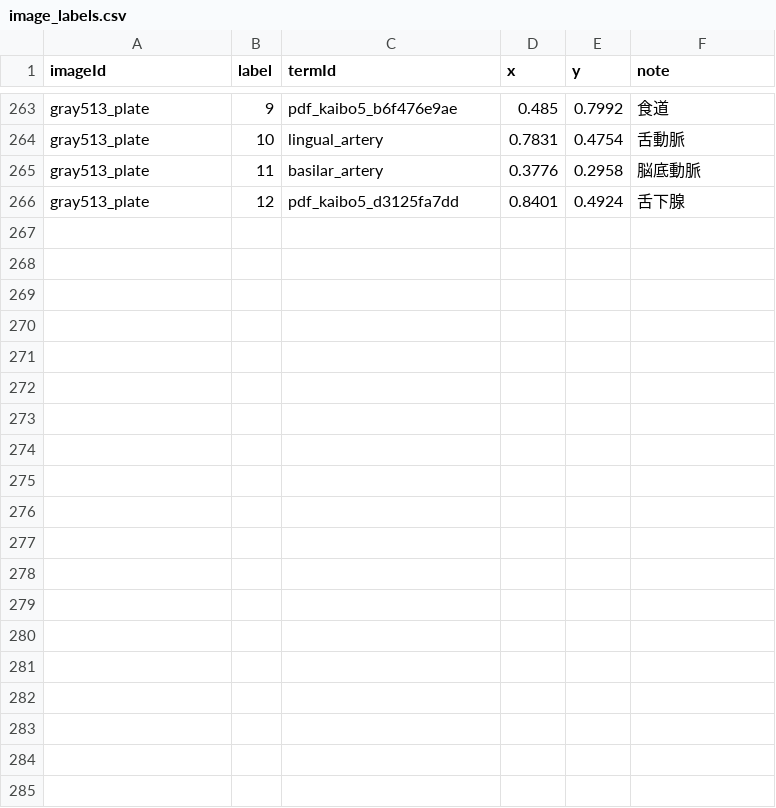
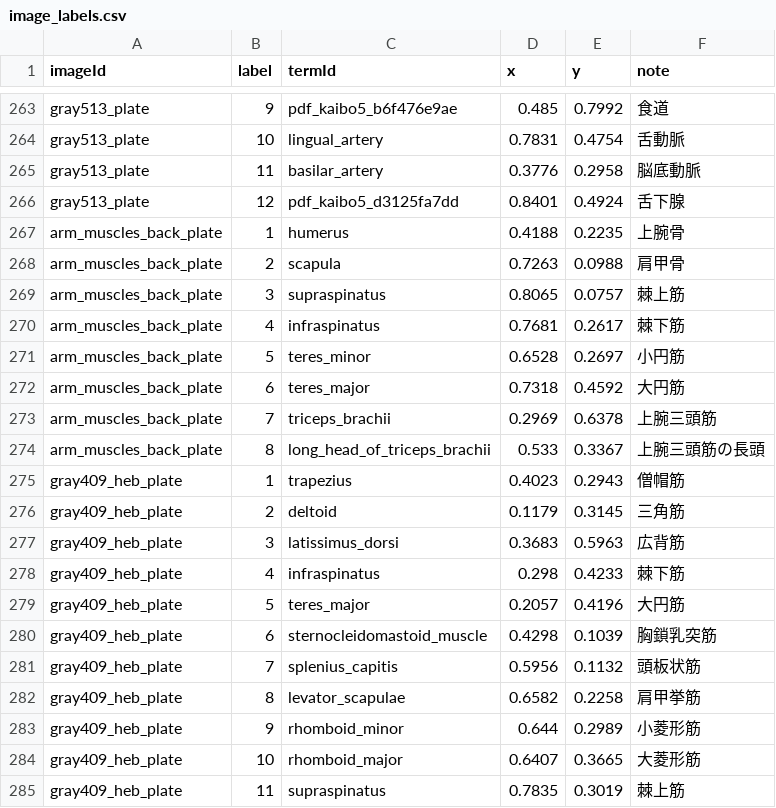
Before and after one commit to SatoruMuro/anatodrill, a CSV file: content/csv/image_labels.csv, drawn as a sheet; only a part is shown, gaps mark what is left out; the diff covers the shown part only.

```diff
--- a/content/csv/image_labels.csv
+++ b/content/csv/image_labels.csv
@@ -266 +266,20 @@ gray513_plate,11,basilar_artery,0.3776,0.2958,脳底動脈
 gray513_plate,12,pdf_kaibo5_d3125fa7dd,0.8401,0.4924,舌下腺
+arm_muscles_back_plate,1,humerus,0.4188,0.2235,上腕骨
+arm_muscles_back_plate,2,scapula,0.7263,0.0988,肩甲骨
+arm_muscles_back_plate,3,supraspinatus,0.8065,0.0757,棘上筋
+arm_muscles_back_plate,4,infraspinatus,0.7681,0.2617,棘下筋
+arm_muscles_back_plate,5,teres_minor,0.6528,0.2697,小円筋
+arm_muscles_back_plate,6,teres_major,0.7318,0.4592,大円筋
+arm_muscles_back_plate,7,triceps_brachii,0.2969,0.6378,上腕三頭筋
+arm_muscles_back_plate,8,long_head_of_triceps_brachii,0.533,0.3367,上腕三頭筋の長頭
+gray409_heb_plate,1,trapezius,0.4023,0.2943,僧帽筋
+gray409_heb_plate,2,deltoid,0.1179,0.3145,三角筋
+gray409_heb_plate,3,latissimus_dorsi,0.3683,0.5963,広背筋
+gray409_heb_plate,4,infraspinatus,0.298,0.4233,棘下筋
+gray409_heb_plate,5,teres_major,0.2057,0.4196,大円筋
+gray409_heb_plate,6,sternocleidomastoid_muscle,0.4298,0.1039,胸鎖乳突筋
+gray409_heb_plate,7,splenius_capitis,0.5956,0.1132,頭板状筋
+gray409_heb_plate,8,levator_scapulae,0.6582,0.2258,肩甲挙筋
+gray409_heb_plate,9,rhomboid_minor,0.644,0.2989,小菱形筋
+gray409_heb_plate,10,rhomboid_major,0.6407,0.3665,大菱形筋
+gray409_heb_plate,11,supraspinatus,0.7835,0.3019,棘上筋
```
Also changed, not shown: 9 added rows elsewhere in this file, content/csv/terms.csv, 3 other files.
